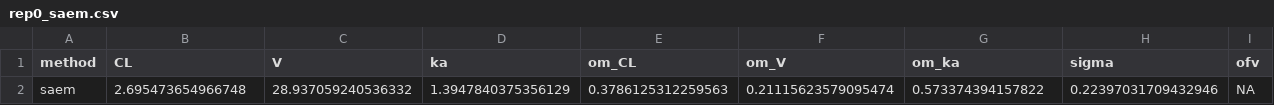
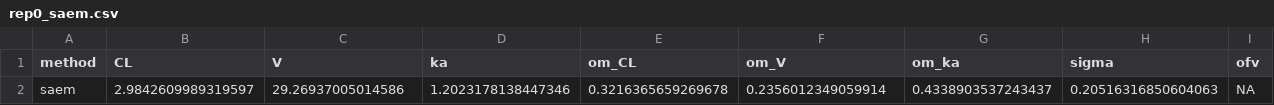
Before and after one commit to aelmokadem/nlme-vi, a CSV file: outputs/phase2_baselines/rep0_saem.csv, drawn as a sheet; only a part is shown; removed rows and columns are numbered as before the commit, all else as after; rows hold the shown columns only; the diff names each change by its address in the sheet, - before the commit and + after, or states it on an @@ line.

```diff
--- a/outputs/phase2_baselines/rep0_saem.csv
+++ b/outputs/phase2_baselines/rep0_saem.csv
-row 2: saem | 2.695473654966748 | 28.937059240536332 | 1.3947840375356129 | 0.3786125312259563 | 0.21115623579095474 | 0.573374394157822 | 0.22397031709432946 | NA
+row 2: saem | 2.9842609989319597 | 29.26937005014586 | 1.2023178138447346 | 0.3216365659269678 | 0.2356012349059914 | 0.4338903537243437 | 0.20516316850604063 | NA
```
Also changed, not shown: outputs/phase2_baselines/rep0_foce.csv, 57 other files.
